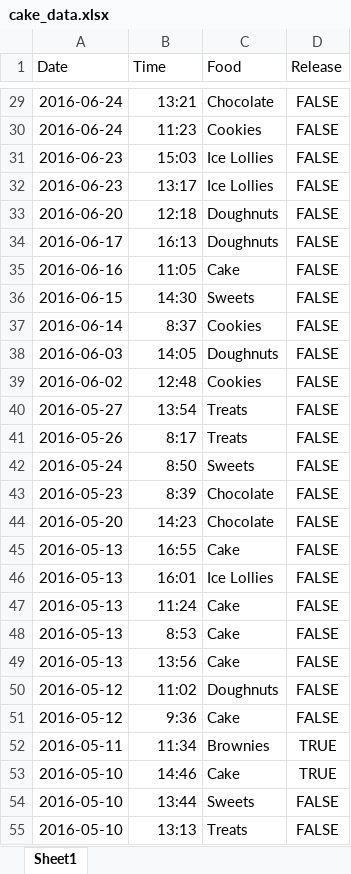
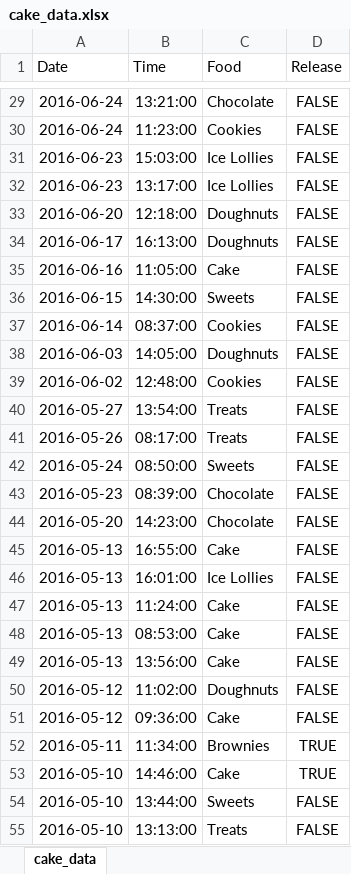
Before and after one commit to Rosalita/cake_data, an Excel workbook: cake_data.xlsx, sheet cake_data, drawn as a sheet; only a part is shown, gaps mark what is left out; values as stored, in another font and other column widths than the file's, no borders; the diff covers the shown part only; the diff names each change by its address in the sheet, - before the commit and + after, or states it on an @@ line.

```diff
--- a/cake_data.xlsx (sheet cake_data)
+++ b/cake_data.xlsx (sheet cake_data)
-sheet tab: Sheet1
+sheet tab: cake_data
-B29 (Time): 13:21
+B29 (Time): 13:21:00
-B30 (Time): 11:23
+B30 (Time): 11:23:00
-B31 (Time): 15:03
+B31 (Time): 15:03:00
-B32 (Time): 13:17
+B32 (Time): 13:17:00
-B33 (Time): 12:18
+B33 (Time): 12:18:00
-B34 (Time): 16:13
+B34 (Time): 16:13:00
-B35 (Time): 11:05
+B35 (Time): 11:05:00
-B36 (Time): 14:30
+B36 (Time): 14:30:00
-B37 (Time): 8:37
+B37 (Time): 08:37:00
-B38 (Time): 14:05
+B38 (Time): 14:05:00
-B39 (Time): 12:48
+B39 (Time): 12:48:00
-B40 (Time): 13:54
+B40 (Time): 13:54:00
-B41 (Time): 8:17
+B41 (Time): 08:17:00
-B42 (Time): 8:50
+B42 (Time): 08:50:00
-B43 (Time): 8:39
+B43 (Time): 08:39:00
-B44 (Time): 14:23
+B44 (Time): 14:23:00
-B45 (Time): 16:55
+B45 (Time): 16:55:00
-B46 (Time): 16:01
+B46 (Time): 16:01:00
-B47 (Time): 11:24
+B47 (Time): 11:24:00
-B48 (Time): 8:53
+B48 (Time): 08:53:00
-B49 (Time): 13:56
+B49 (Time): 13:56:00
-B50 (Time): 11:02
+B50 (Time): 11:02:00
-B51 (Time): 9:36
+B51 (Time): 09:36:00
-B52 (Time): 11:34
+B52 (Time): 11:34:00
-B53 (Time): 14:46
+B53 (Time): 14:46:00
-B54 (Time): 13:44
+B54 (Time): 13:44:00
-B55 (Time): 13:13
+B55 (Time): 13:13:00
```
Also changed, not shown: 84 edited cells elsewhere in this sheet, 1 other file.
